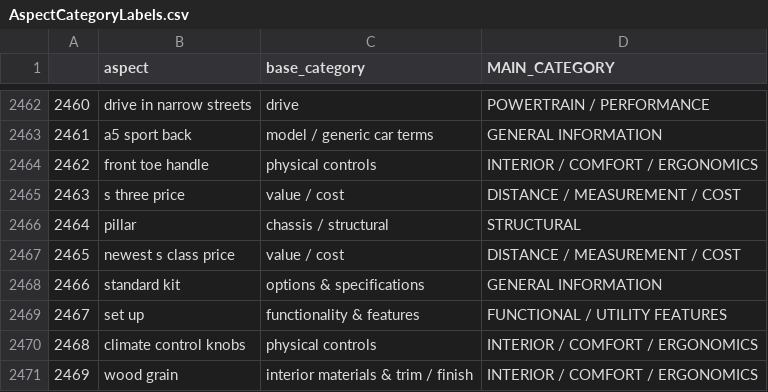
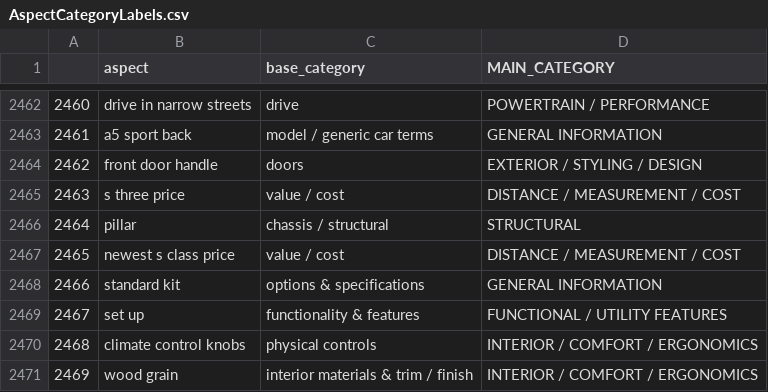
Before and after one commit to AtiUsm/MuseASTE, a CSV file: dataset/AspectCategoryLabels.csv, drawn as a sheet; only a part is shown, gaps mark what is left out.

Commit message:
Update AspectCategoryLabels.csv

```diff
--- a/dataset/AspectCategoryLabels.csv
+++ b/dataset/AspectCategoryLabels.csv
@@ -2463,3 +2463,3 @@
 2461,a5 sport back,model / generic car terms,GENERAL INFORMATION
-2462,front toe handle,physical controls,INTERIOR / COMFORT / ERGONOMICS
+2462,front door handle,doors,EXTERIOR / STYLING / DESIGN
 2463,s three price,value / cost,DISTANCE / MEASUREMENT /  COST
```
